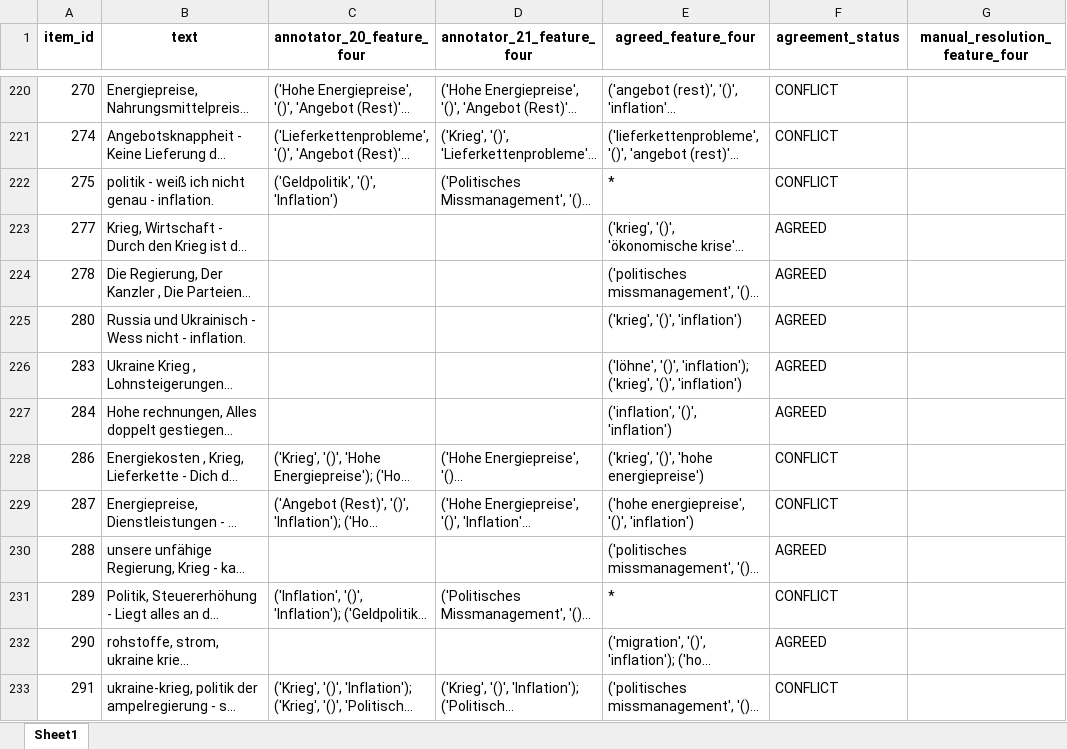
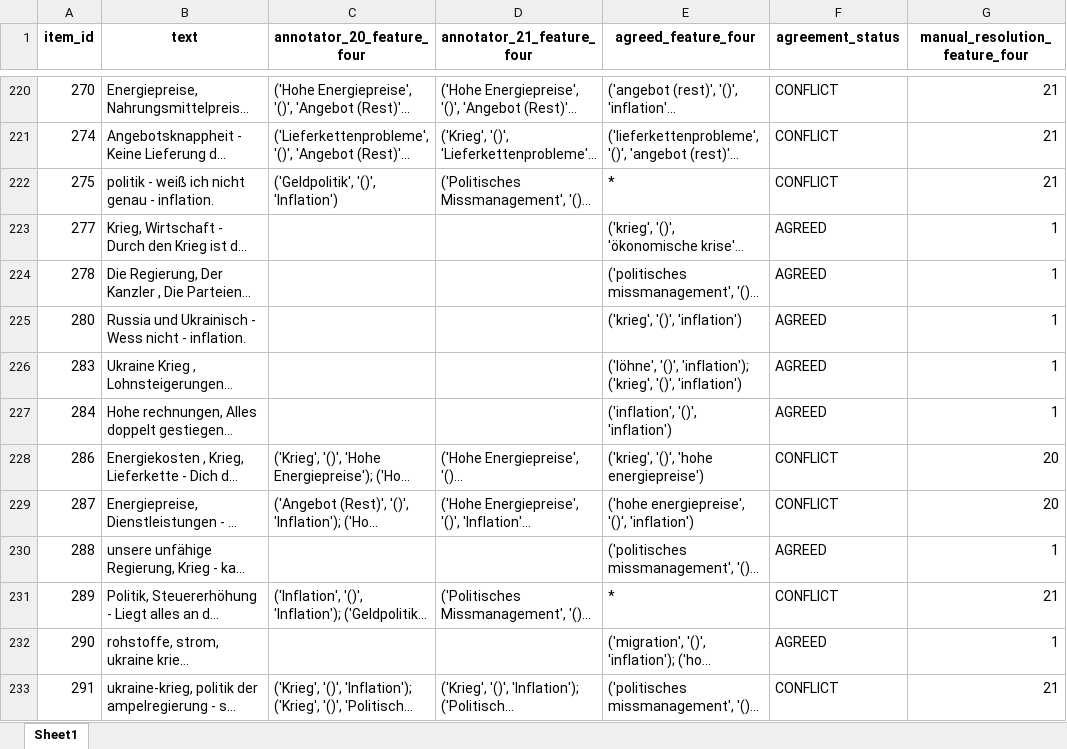
Before and after one commit to semantic-systems/cdl-inflation-narrative, an Excel workbook: annotation/analysis/survey/export/agreed_feature_four_expert.xlsx, sheet Sheet1, drawn as a sheet; only a part is shown, gaps mark what is left out; long unchanged cells end in …; values as stored, in another font and other column widths than the file's, no borders; the diff covers the shown part only; the diff names each change by its address in the sheet, - before the commit and + after, or states it on an @@ line.

```diff
--- a/annotation/analysis/survey/export/agreed_feature_four_expert.xlsx (sheet Sheet1)
+++ b/annotation/analysis/survey/export/agreed_feature_four_expert.xlsx (sheet Sheet1)
-G220:G222 (manual_resolution_feature_four): (empty)
+G220:G222 (manual_resolution_feature_four): 21
-G223:G227 (manual_resolution_feature_four): (empty)
+G223:G227 (manual_resolution_feature_four): 1
-G228:G229 (manual_resolution_feature_four): (empty)
+G228:G229 (manual_resolution_feature_four): 20
-G230 (manual_resolution_feature_four): (empty)
+G230 (manual_resolution_feature_four): 1
-G231 (manual_resolution_feature_four): (empty)
+G231 (manual_resolution_feature_four): 21
-G232 (manual_resolution_feature_four): (empty)
+G232 (manual_resolution_feature_four): 1
-G233 (manual_resolution_feature_four): (empty)
+G233 (manual_resolution_feature_four): 21
```
Also changed, not shown: 2 added rows, 449 edited cells and cell formats elsewhere in this sheet.
